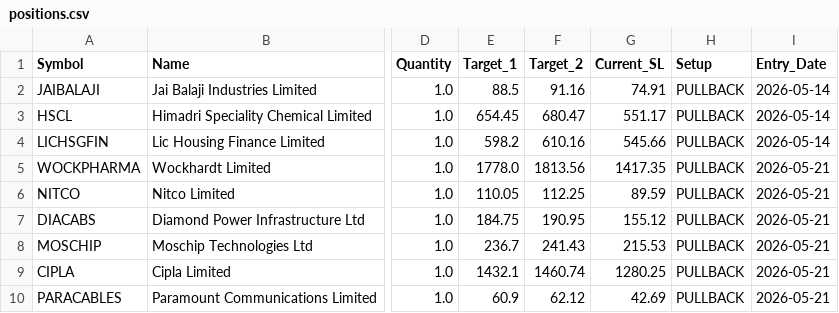
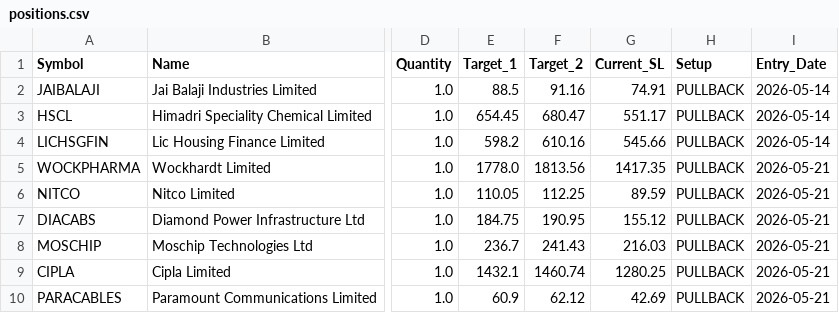
Before and after one commit to AbhiAbhiAbhi/swing-sentinel, a CSV file: data/positions.csv, drawn as a sheet; only a part is shown, gaps mark what is left out; the diff covers the shown part only; the diff names each change by its address in the sheet, - before the commit and + after, or states it on an @@ line.

```diff
--- a/data/positions.csv
+++ b/data/positions.csv
-G8 (Current_SL): 215.53
+G8 (Current_SL): 216.03
```
Also changed, not shown: 101 edited cells elsewhere in this file, 5 other files.
